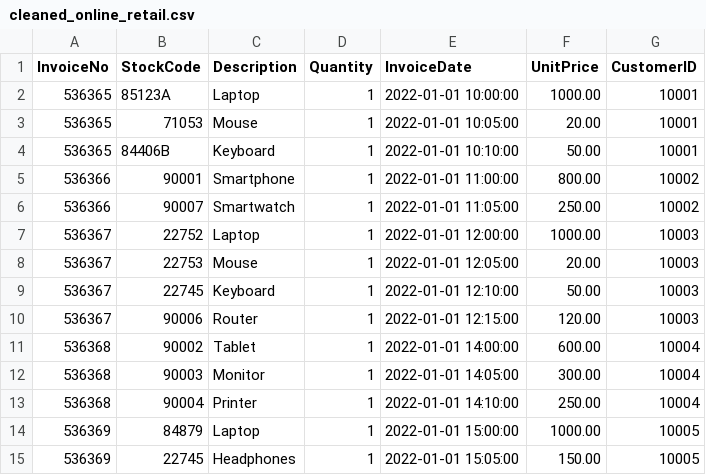
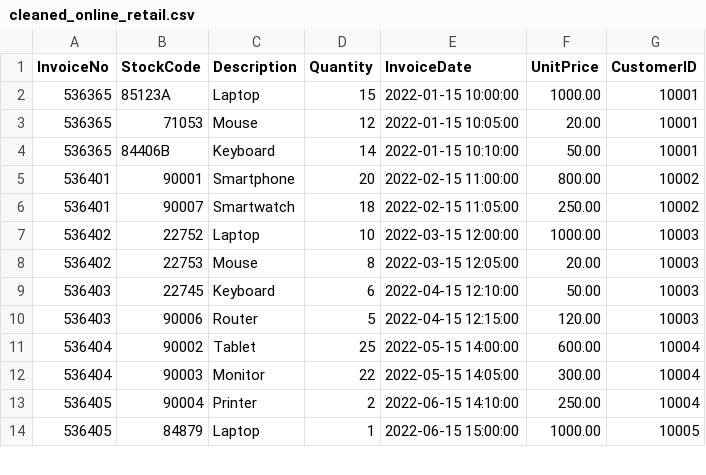
Before and after one commit to phuduong24h/Data-Mining-for-purchase-forecasting, a CSV file: backend/data/cleaned_online_retail.csv, drawn as a sheet; only a part is shown; the diff covers the shown part only.

```diff
--- a/backend/data/cleaned_online_retail.csv
+++ b/backend/data/cleaned_online_retail.csv
@@ -1,15 +1,14 @@
 InvoiceNo,StockCode,Description,Quantity,InvoiceDate,UnitPrice,CustomerID
-536365,85123A,Laptop,1,2022-01-01 10:00:00,1000.00,10001
-536365,71053,Mouse,1,2022-01-01 10:05:00,20.00,10001
-536365,84406B,Keyboard,1,2022-01-01 10:10:00,50.00,10001
-536366,90001,Smartphone,1,2022-01-01 11:00:00,800.00,10002
-536366,90007,Smartwatch,1,2022-01-01 11:05:00,250.00,10002
-536367,22752,Laptop,1,2022-01-01 12:00:00,1000.00,10003
-536367,22753,Mouse,1,2022-01-01 12:05:00,20.00,10003
-536367,22745,Keyboard,1,2022-01-01 12:10:00,50.00,10003
-536367,90006,Router,1,2022-01-01 12:15:00,120.00,10003
-536368,90002,Tablet,1,2022-01-01 14:00:00,600.00,10004
-536368,90003,Monitor,1,2022-01-01 14:05:00,300.00,10004
-536368,90004,Printer,1,2022-01-01 14:10:00,250.00,10004
-536369,84879,Laptop,1,2022-01-01 15:00:00,1000.00,10005
-536369,22745,Headphones,1,2022-01-01 15:05:00,150.00,10005
+536365,85123A,Laptop,15,2022-01-15 10:00:00,1000.00,10001
+536365,71053,Mouse,12,2022-01-15 10:05:00,20.00,10001
+536365,84406B,Keyboard,14,2022-01-15 10:10:00,50.00,10001
+536401,90001,Smartphone,20,2022-02-15 11:00:00,800.00,10002
+536401,90007,Smartwatch,18,2022-02-15 11:05:00,250.00,10002
+536402,22752,Laptop,10,2022-03-15 12:00:00,1000.00,10003
+536402,22753,Mouse,8,2022-03-15 12:05:00,20.00,10003
+536403,22745,Keyboard,6,2022-04-15 12:10:00,50.00,10003
+536403,90006,Router,5,2022-04-15 12:15:00,120.00,10003
+536404,90002,Tablet,25,2022-05-15 14:00:00,600.00,10004
+536404,90003,Monitor,22,2022-05-15 14:05:00,300.00,10004
+536405,90004,Printer,2,2022-06-15 14:10:00,250.00,10004
+536405,84879,Laptop,1,2022-06-15 15:00:00,1000.00,10005
```
Also changed, not shown: 3 added rows and 24 edited cells elsewhere in this file, 15 other files.
